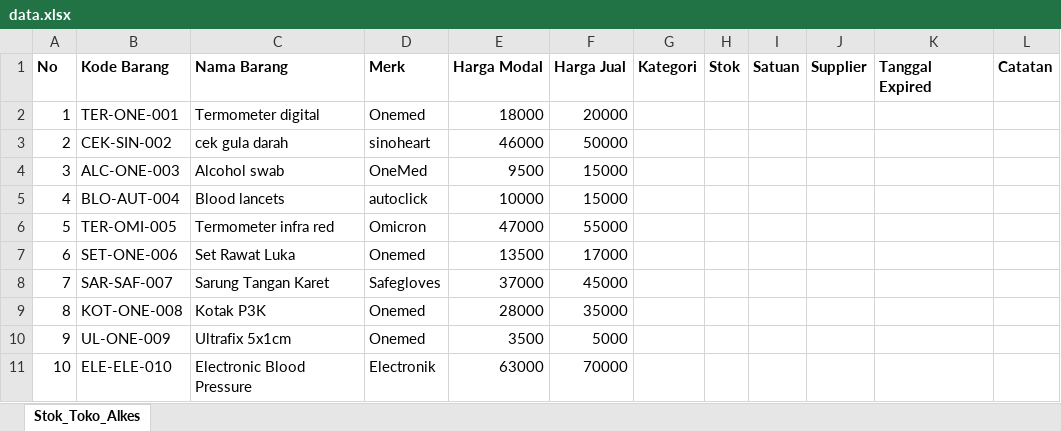
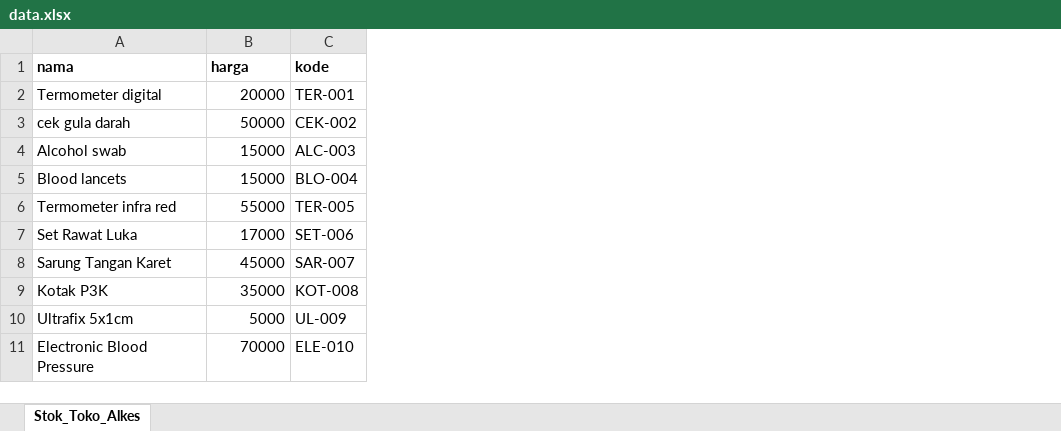
Before and after one commit to mkhoirulzed-svg/Kasir, an Excel workbook: data.xlsx, sheet Stok_Toko_Alkes, drawn as a sheet; only a part is shown; values as stored, in another font and other column widths than the file's, no borders; charts and pictures not drawn; removed rows and columns are numbered as before the commit, all else as after; the diff names each change by its address in the sheet, - before the commit and + after, or states it on an @@ line.

Commit message:
Add files via upload

```diff
--- a/data.xlsx (sheet Stok_Toko_Alkes)
+++ b/data.xlsx (sheet Stok_Toko_Alkes)
-column A, rows 2-11: 1 | 2 | 3 | 4 | 5 | 6 | 7 | 8 | 9 | 10
-column B, rows 2-11: TER-ONE-001 | CEK-SIN-002 | ALC-ONE-003 | BLO-AUT-004 | TER-OMI-005 | SET-ONE-006 | SAR-SAF-007 | KOT-ONE-008 | UL-ONE-009 | ELE-ELE-010
-column D, rows 2-11: Onemed | sinoheart | OneMed | autoclick | Omicron | Onemed | Safegloves | Onemed | Onemed | Electronik
-column E, rows 2-11: 18000 | 46000 | 9500 | 10000 | 47000 | 13500 | 37000 | 28000 | 3500 | 63000
-column G, empty
-column H, empty
-column I, empty
-column J, empty
-column K, empty
-column L, empty
+column C, rows 2-11: TER-001 | CEK-002 | ALC-003 | BLO-004 | TER-005 | SET-006 | SAR-007 | KOT-008 | UL-009 | ELE-010
-row 1: No | Kode Barang | Nama Barang | Merk | Harga Modal | Harga Jual | Kategori | Stok | Satuan | Supplier | Tanggal Expired | Catatan
+row 1: nama | harga | kode
```
